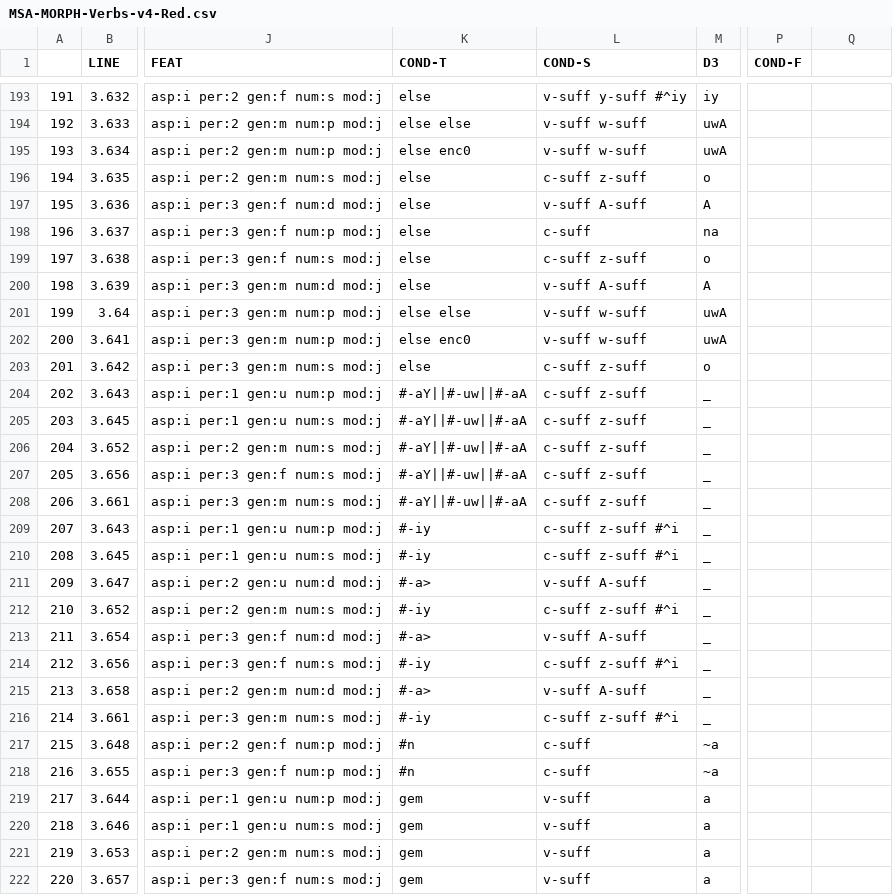
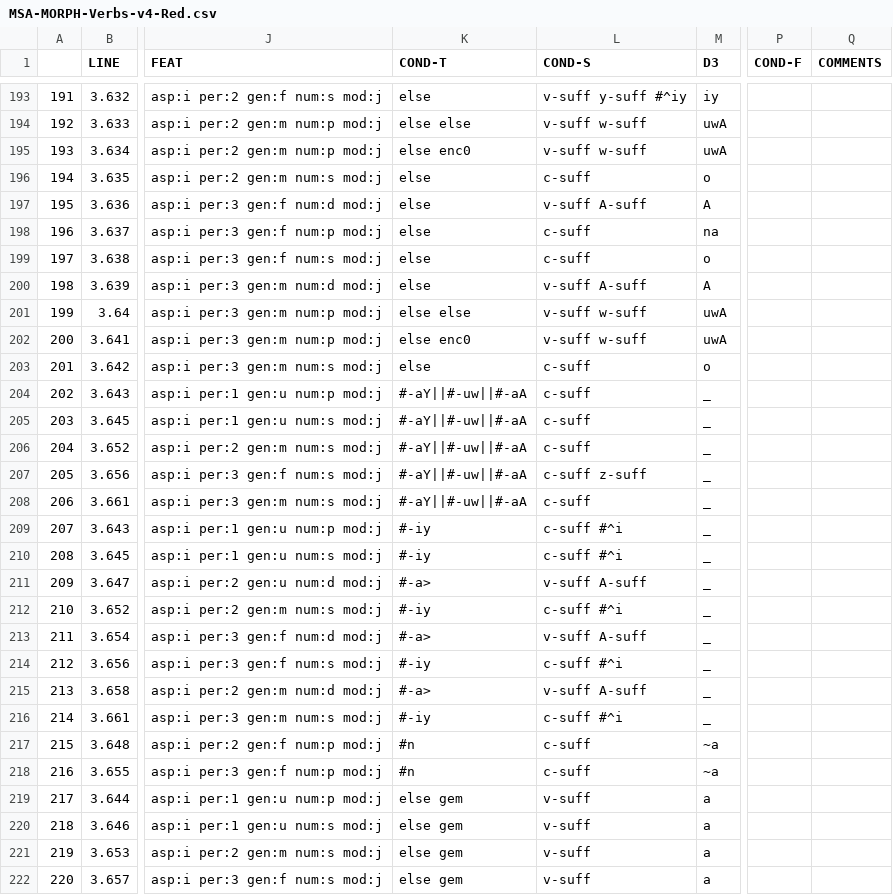
Before and after one commit to CAMeL-Lab/camel_morph, a CSV file: data/MSA-MORPH-Verbs-v4-Red.csv, drawn as a sheet; only a part is shown, gaps mark what is left out; the diff covers the shown part only; the diff names each change by its address in the sheet, - before the commit and + after, or states it on an @@ line.

```diff
--- a/data/MSA-MORPH-Verbs-v4-Red.csv
+++ b/data/MSA-MORPH-Verbs-v4-Red.csv
-Q1: (empty)
+Q1: COMMENTS
-L196 (COND-S): c-suff z-suff
+L196 (COND-S): c-suff
-L199 (COND-S): c-suff z-suff
+L199 (COND-S): c-suff
-L203:L206 (COND-S): c-suff z-suff
+L203:L206 (COND-S): c-suff
-L208 (COND-S): c-suff z-suff
+L208 (COND-S): c-suff
-L209:L210 (COND-S): c-suff z-suff #^i
+L209:L210 (COND-S): c-suff #^i
-L212 (COND-S): c-suff z-suff #^i
+L212 (COND-S): c-suff #^i
-L214 (COND-S): c-suff z-suff #^i
+L214 (COND-S): c-suff #^i
-L216 (COND-S): c-suff z-suff #^i
+L216 (COND-S): c-suff #^i
-K219:K222 (COND-T): gem
+K219:K222 (COND-T): else gem
```
Also changed, not shown: 23 edited cells elsewhere in this file, data/IV-Patterns.csv, data/PV-Patterns.csv, 3 other files.
